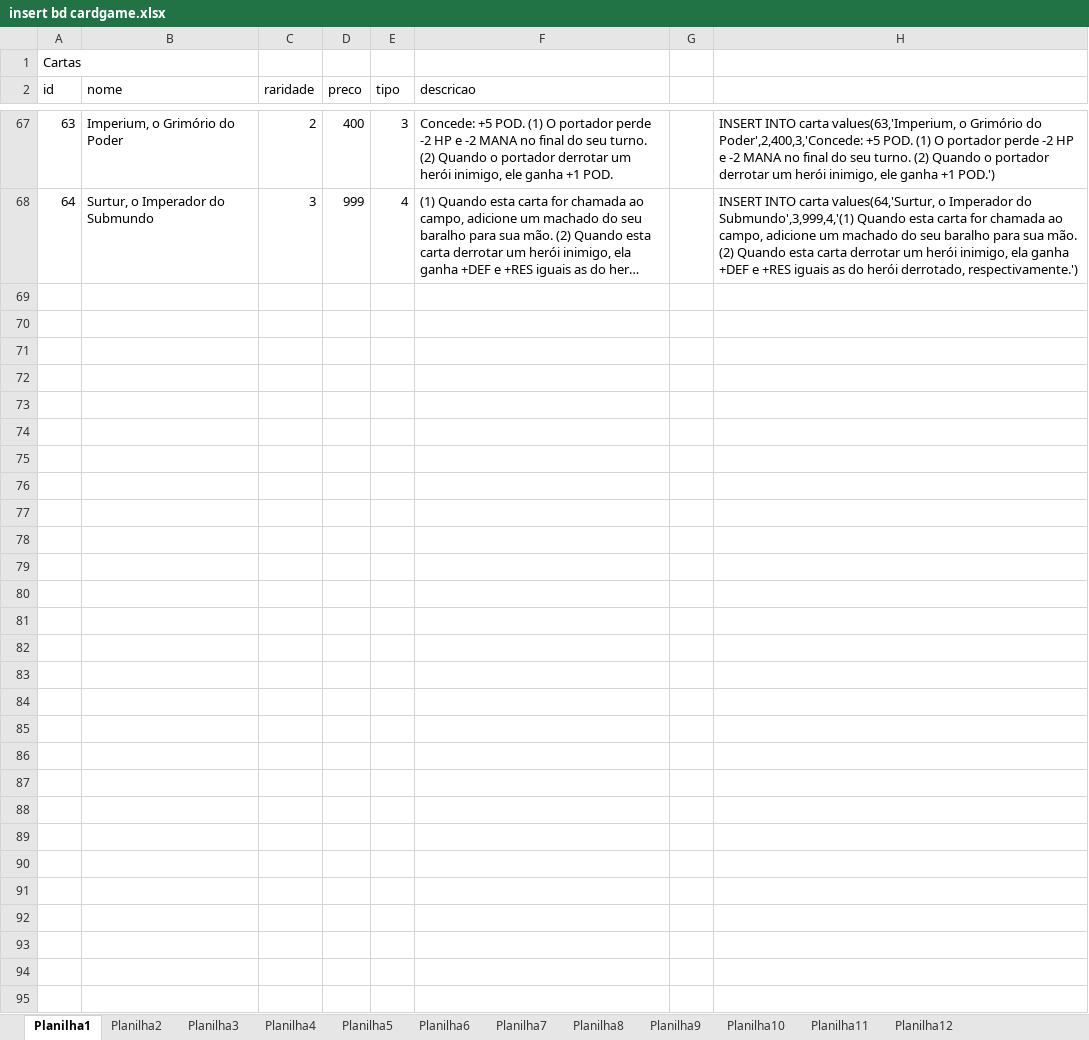
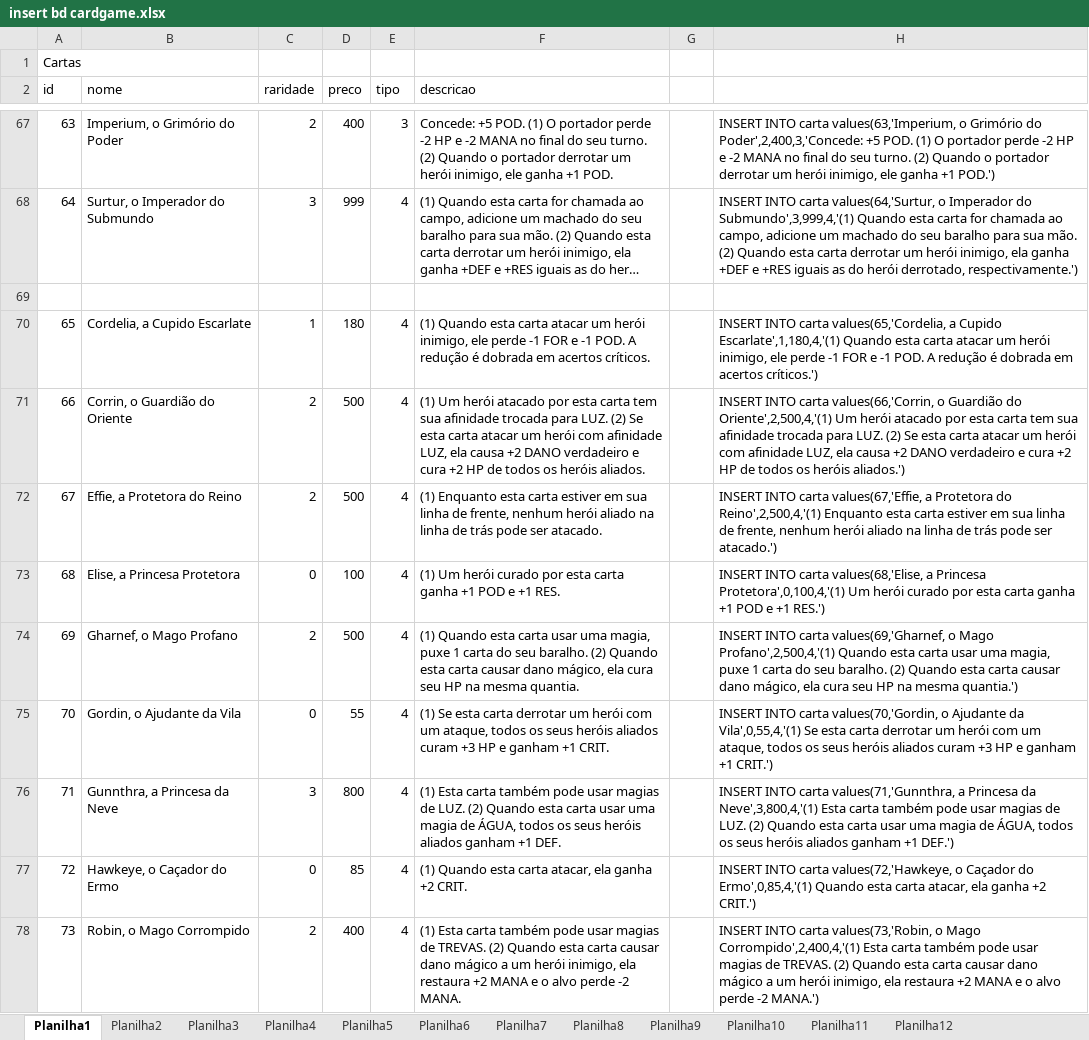
Before and after one commit to Scalibacon/Neverland-Heroes-Java, an Excel workbook: WebContent/resource/insert bd cardgame.xlsx, sheet Planilha1, drawn as a sheet; only a part is shown, gaps mark what is left out; long unchanged cells end in …; values as stored, in another font and other column widths than the file's, no borders; the diff names each change by its address in the sheet, - before the commit and + after, or states it on an @@ line.

Commit message:
Mais cartas

```diff
--- a/WebContent/resource/insert bd cardgame.xlsx (sheet Planilha1)
+++ b/WebContent/resource/insert bd cardgame.xlsx (sheet Planilha1)
+row 69: (empty)
+row 70: 65 | Cordelia, a Cupido Escarlate | 1 | 180 | 4 | (1) Quando esta carta atacar um herói inimigo, ele perde -1 FOR e -1 POD. A redução é dobrada em acertos críticos. |  | INSERT INTO carta values(65,'Cordelia, a Cupido Escarlate',1,180,4,'(1) Quando esta carta atacar um herói inimigo, ele perde -1 FOR e -1 POD. A redução é dobrada em acertos críticos.')
+row 71: 66 | Corrin, o Guardião do Oriente | 2 | 500 | 4 | (1) Um herói atacado por esta carta tem sua afinidade trocada para LUZ. (2) Se esta carta atacar um herói com afinidade LUZ, ela causa +2 DANO verdadeiro e cura +2 HP de todos os heróis aliados. |  | INSERT INTO carta values(66,'Corrin, o Guardião do Oriente',2,500,4,'(1) Um herói atacado por esta carta tem sua afinidade trocada para LUZ. (2) Se esta carta atacar um herói com afinidade LUZ, ela causa +2 DANO verdadeiro e cura +2 HP de todos os heróis aliados.')
+row 72: 67 | Effie, a Protetora do Reino | 2 | 500 | 4 | (1) Enquanto esta carta estiver em sua linha de frente, nenhum herói aliado na linha de trás pode ser atacado. |  | INSERT INTO carta values(67,'Effie, a Protetora do Reino',2,500,4,'(1) Enquanto esta carta estiver em sua linha de frente, nenhum herói aliado na linha de trás pode ser atacado.')
+row 73: 68 | Elise, a Princesa Protetora | 0 | 100 | 4 | (1) Um herói curado por esta carta ganha +1 POD e +1 RES. |  | INSERT INTO carta values(68,'Elise, a Princesa Protetora',0,100,4,'(1) Um herói curado por esta carta ganha +1 POD e +1 RES.')
+row 74: 69 | Gharnef, o Mago Profano | 2 | 500 | 4 | (1) Quando esta carta usar uma magia, puxe 1 carta do seu baralho. (2) Quando esta carta causar dano mágico, ela cura seu HP na mesma quantia. |  | INSERT INTO carta values(69,'Gharnef, o Mago Profano',2,500,4,'(1) Quando esta carta usar uma magia, puxe 1 carta do seu baralho. (2) Quando esta carta causar dano mágico, ela cura seu HP na mesma quantia.')
+row 75: 70 | Gordin, o Ajudante da Vila | 0 | 55 | 4 | (1) Se esta carta derrotar um herói com um ataque, todos os seus heróis aliados curam +3 HP e ganham +1 CRIT. |  | INSERT INTO carta values(70,'Gordin, o Ajudante da Vila',0,55,4,'(1) Se esta carta derrotar um herói com um ataque, todos os seus heróis aliados curam +3 HP e ganham +1 CRIT.')
+row 76: 71 | Gunnthra, a Princesa da Neve | 3 | 800 | 4 | (1) Esta carta também pode usar magias de LUZ. (2) Quando esta carta usar uma magia de ÁGUA, todos os seus heróis aliados ganham +1 DEF. |  | INSERT INTO carta values(71,'Gunnthra, a Princesa da Neve',3,800,4,'(1) Esta carta também pode usar magias de LUZ. (2) Quando esta carta usar uma magia de ÁGUA, todos os seus heróis aliados ganham +1 DEF.')
+row 77: 72 | Hawkeye, o Caçador do Ermo | 0 | 85 | 4 | (1) Quando esta carta atacar, ela ganha +2 CRIT. |  | INSERT INTO carta values(72,'Hawkeye, o Caçador do Ermo',0,85,4,'(1) Quando esta carta atacar, ela ganha +2 CRIT.')
+row 78: 73 | Robin, o Mago Corrompido | 2 | 400 | 4 | (1) Esta carta também pode usar magias de TREVAS. (2) Quando esta carta causar dano mágico a um herói inimigo, ela restaura +2 MANA e o alvo perde -2 MANA. |  | INSERT INTO carta values(73,'Robin, o Mago Corrompido',2,400,4,'(1) Esta carta também pode usar magias de TREVAS. (2) Quando esta carta causar dano mágico a um herói inimigo, ela restaura +2 MANA e o alvo perde -2 MANA.')
```
Also changed, not shown: sheet Planilha2, 9 other files.
